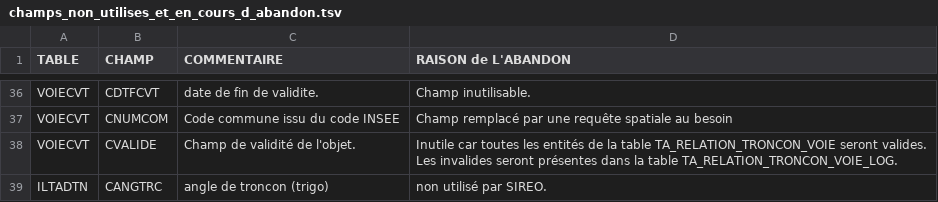
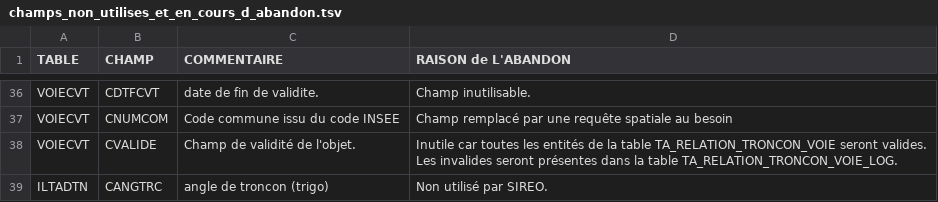
Before and after one commit to meldig/basevoie, a TSV file: documentation/analyse/champs_non_utilises_et_en_cours_d_abandon.tsv, drawn as a sheet; only a part is shown, gaps mark what is left out.

Commit message:
test correction coquille

```diff
--- a/documentation/analyse/champs_non_utilises_et_en_cours_d_abandon.tsv
+++ b/documentation/analyse/champs_non_utilises_et_en_cours_d_abandon.tsv
@@ -41,2 +41,2 @@ VOIECVT	CVALIDE	Champ de validité de l'objet.	"Inutile car toutes les entités
 Les invalides seront présentes dans la table TA_RELATION_TRONCON_VOIE_LOG."
-ILTADTN	CANGTRC	angle de troncon (trigo)	non utilisé par SIREO.
+ILTADTN	CANGTRC	angle de troncon (trigo)	Non utilisé par SIREO.
```
